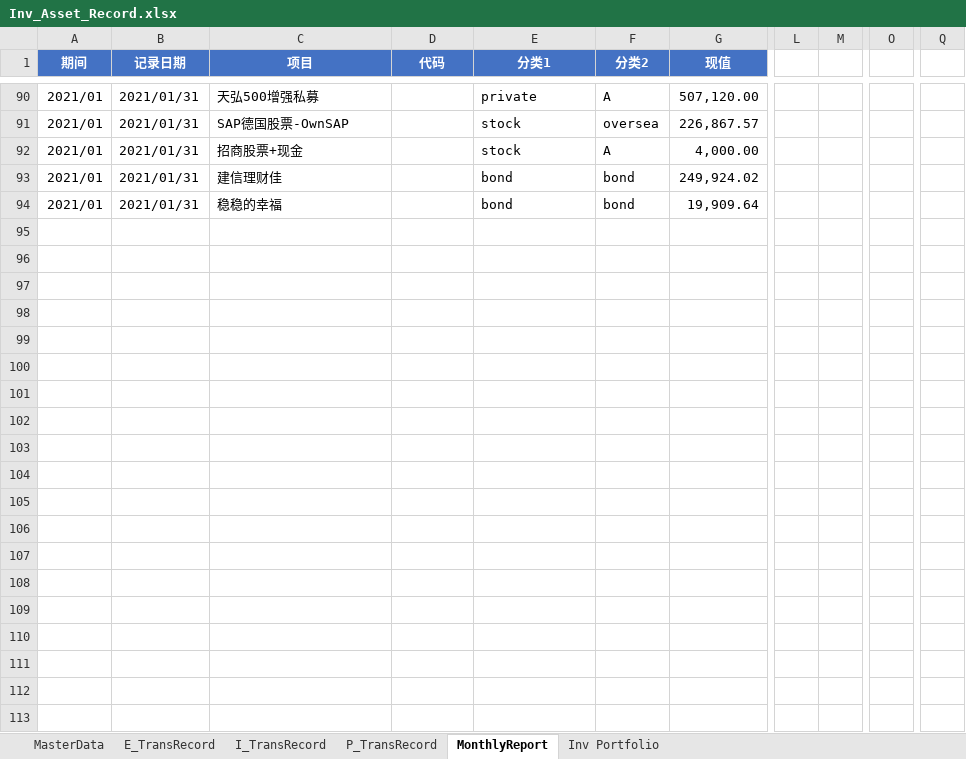
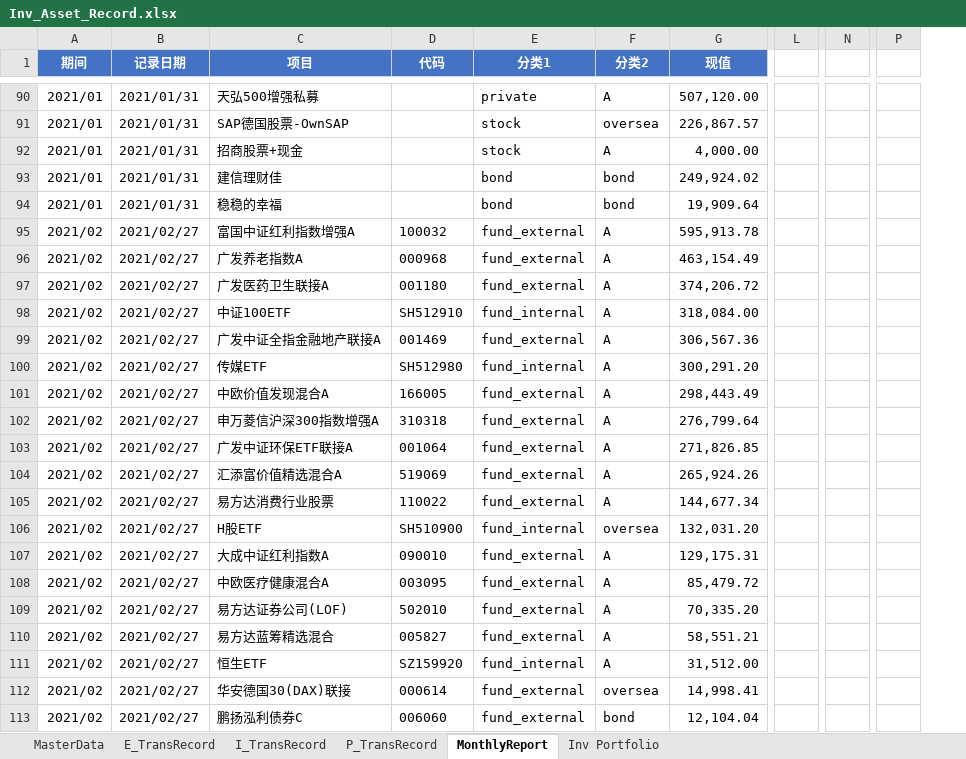
Before and after one commit to laye0619/my_inv_mgr, an Excel workbook: 01_params/Inv_Asset_Record.xlsx, sheet MonthlyReport, drawn as a sheet; only a part is shown, gaps mark what is left out; values as stored, in another font and other column widths than the file's, no borders; charts and pictures and table styles not drawn; removed rows and columns are numbered as before the commit, all else as after; rows hold the shown columns only; the diff covers the shown part only; the diff names each change by its address in the sheet, - before the commit and + after, or states it on an @@ line.

```diff
--- a/01_params/Inv_Asset_Record.xlsx (sheet MonthlyReport)
+++ b/01_params/Inv_Asset_Record.xlsx (sheet MonthlyReport)
-column L, empty
-column M, empty
+column L, empty
-column O, empty
+column N, empty
-column Q, empty
+column P, empty
+row 95: 2021/02 | 2021/02/27 | 富国中证红利指数增强A | 100032 | fund_external | A | 595,913.78
+row 96: 2021/02 | 2021/02/27 | 广发养老指数A | 000968 | fund_external | A | 463,154.49
+row 97: 2021/02 | 2021/02/27 | 广发医药卫生联接A | 001180 | fund_external | A | 374,206.72
+row 98: 2021/02 | 2021/02/27 | 中证100ETF | SH512910 | fund_internal | A | 318,084.00
+row 99: 2021/02 | 2021/02/27 | 广发中证全指金融地产联接A | 001469 | fund_external | A | 306,567.36
+row 100: 2021/02 | 2021/02/27 | 传媒ETF | SH512980 | fund_internal | A | 300,291.20
+row 101: 2021/02 | 2021/02/27 | 中欧价值发现混合A | 166005 | fund_external | A | 298,443.49
+row 102: 2021/02 | 2021/02/27 | 申万菱信沪深300指数增强A | 310318 | fund_external | A | 276,799.64
+row 103: 2021/02 | 2021/02/27 | 广发中证环保ETF联接A | 001064 | fund_external | A | 271,826.85
+row 104: 2021/02 | 2021/02/27 | 汇添富价值精选混合A | 519069 | fund_external | A | 265,924.26
+row 105: 2021/02 | 2021/02/27 | 易方达消费行业股票 | 110022 | fund_external | A | 144,677.34
+row 106: 2021/02 | 2021/02/27 | H股ETF | SH510900 | fund_internal | oversea | 132,031.20
+row 107: 2021/02 | 2021/02/27 | 大成中证红利指数A | 090010 | fund_external | A | 129,175.31
+row 108: 2021/02 | 2021/02/27 | 中欧医疗健康混合A | 003095 | fund_external | A | 85,479.72
+row 109: 2021/02 | 2021/02/27 | 易方达证券公司(LOF) | 502010 | fund_external | A | 70,335.20
+row 110: 2021/02 | 2021/02/27 | 易方达蓝筹精选混合 | 005827 | fund_external | A | 58,551.21
+row 111: 2021/02 | 2021/02/27 | 恒生ETF | SZ159920 | fund_internal | A | 31,512.00
+row 112: 2021/02 | 2021/02/27 | 华安德国30(DAX)联接 | 000614 | fund_external | oversea | 14,998.41
+row 113: 2021/02 | 2021/02/27 | 鹏扬泓利债券C | 006060 | fund_external | bond | 12,104.04
```
Also changed, not shown: 18 added rows, 1 removed row, 13 edited cells and cell formats elsewhere in this sheet, sheet MasterData, charts or pictures, 24 other files.
